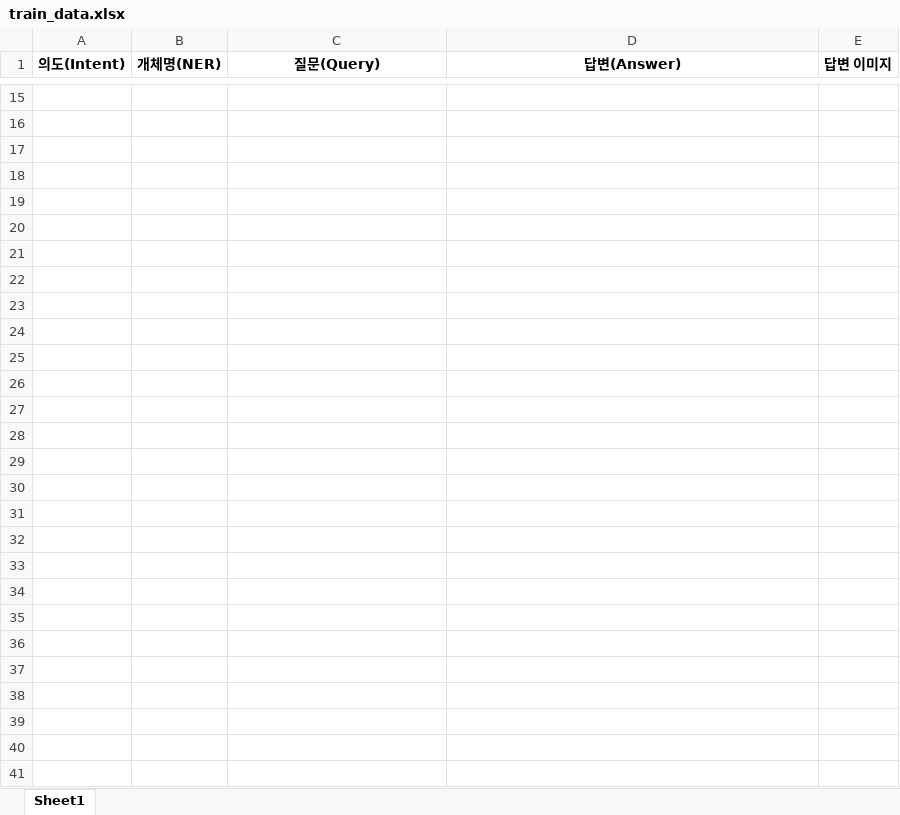
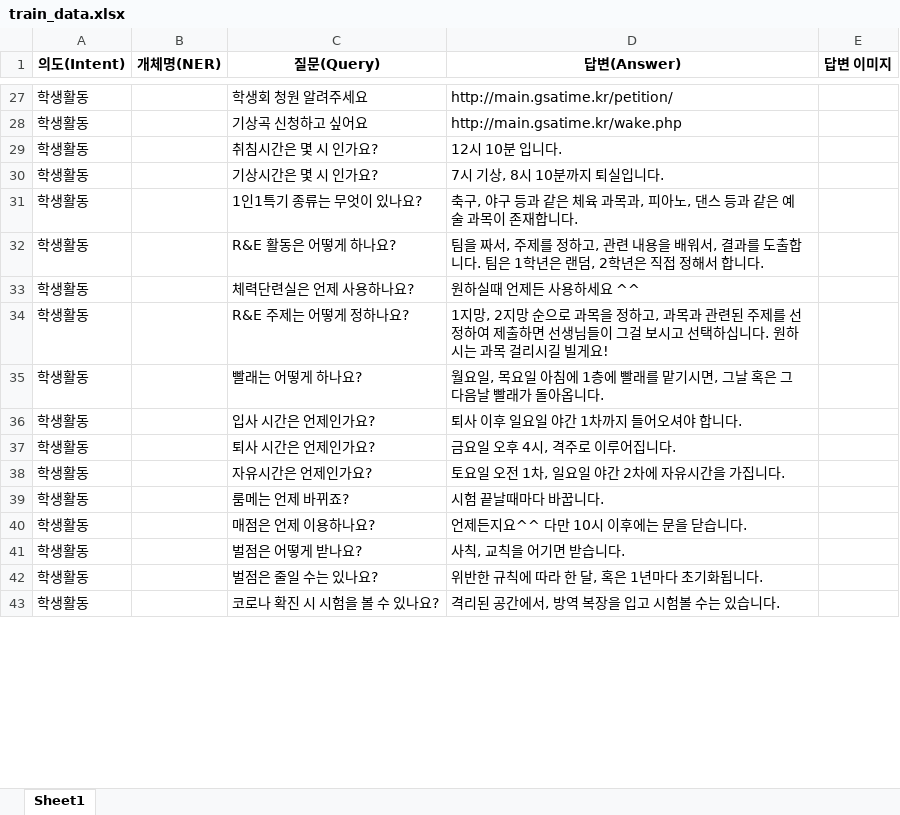
Before and after one commit to SaltCaramel/GSA2022RNE, an Excel workbook: Chatbot/train_tools/qna/train_data.xlsx, sheet Sheet1, drawn as a sheet; only a part is shown, gaps mark what is left out; values as stored, in another font and other column widths than the file's, no borders; removed rows and columns are numbered as before the commit, all else as after; the diff covers the shown part only; the diff names each change by its address in the sheet, - before the commit and + after, or states it on an @@ line.

```diff
--- a/Chatbot/train_tools/qna/train_data.xlsx (sheet Sheet1)
+++ b/Chatbot/train_tools/qna/train_data.xlsx (sheet Sheet1)
-row 27: (empty)
+row 27: 학생활동 |  | 학생회 청원 알려주세요 | http://main.gsatime.kr/petition/
-row 28: (empty)
+row 28: 학생활동 |  | 기상곡 신청하고 싶어요 | http://main.gsatime.kr/wake.php
-row 29: (empty)
+row 29: 학생활동 |  | 취침시간은 몇 시 인가요? | 12시 10분 입니다.
-row 30: (empty)
+row 30: 학생활동 |  | 기상시간은 몇 시 인가요? | 7시 기상, 8시 10분까지 퇴실입니다.
-row 31: (empty)
+row 31: 학생활동 |  | 1인1특기 종류는 무엇이 있나요? | 축구, 야구 등과 같은 체육 과목과, 피아노, 댄스 등과 같은 예술 과목이 존재합니다.
-row 32: (empty)
+row 32: 학생활동 |  | R&E 활동은 어떻게 하나요? | 팀을 짜서, 주제를 정하고, 관련 내용을 배워서, 결과를 도출합니다. 팀은 1학년은 랜덤, 2학년은 직접 정해서 합니다.
-row 33: (empty)
+row 33: 학생활동 |  | 체력단련실은 언제 사용하나요? | 원하실때 언제든 사용하세요 ^^
-row 34: (empty)
+row 34: 학생활동 |  | R&E 주제는 어떻게 정하나요? | 1지망, 2지망 순으로 과목을 정하고, 과목과 관련된 주제를 선정하여 제출하면 선생님들이 그걸 보시고 선택하십니다. 원하시는 과목 걸리시길 빌게요!
-row 35: (empty)
+row 35: 학생활동 |  | 빨래는 어떻게 하나요? | 월요일, 목요일 아침에 1층에 빨래를 맡기시면, 그날 혹은 그 다음날 빨래가 돌아옵니다.
-row 36: (empty)
+row 36: 학생활동 |  | 입사 시간은 언제인가요? | 퇴사 이후 일요일 야간 1차까지 들어오셔야 합니다.
-row 37: (empty)
+row 37: 학생활동 |  | 퇴사 시간은 언제인가요? | 금요일 오후 4시, 격주로 이루어집니다.
-row 38: (empty)
+row 38: 학생활동 |  | 자유시간은 언제인가요? | 토요일 오전 1차, 일요일 야간 2차에 자유시간을 가집니다.
-row 39: (empty)
+row 39: 학생활동 |  | 룸메는 언제 바뀌죠? | 시험 끝날때마다 바꿉니다.
-row 40: (empty)
+row 40: 학생활동 |  | 매점은 언제 이용하나요? | 언제든지요^^ 다만 10시 이후에는 문을 닫습니다.
-row 41: (empty)
+row 41: 학생활동 |  | 벌점은 어떻게 받나요? | 사칙, 교칙을 어기면 받습니다.
-row 42: (empty)
+row 42: 학생활동 |  | 벌점은 줄일 수는 있나요? | 위반한 규칙에 따라 한 달, 혹은 1년마다 초기화됩니다.
-row 43: (empty)
+row 43: 학생활동 |  | 코로나 확진 시 시험을 볼 수 있나요? | 격리된 공간에서, 방역 복장을 입고 시험볼 수는 있습니다.
-row 32: (empty)
-row 33: (empty)
-row 34: (empty)
-row 35: (empty)
-row 36: (empty)
-row 37: (empty)
-row 38: (empty)
-row 39: (empty)
-row 40: (empty)
-row 41: (empty)
```
Also changed, not shown: 13 added rows, 105 removed rows, 19 edited cells and cell formats elsewhere in this sheet, 12 other files.
